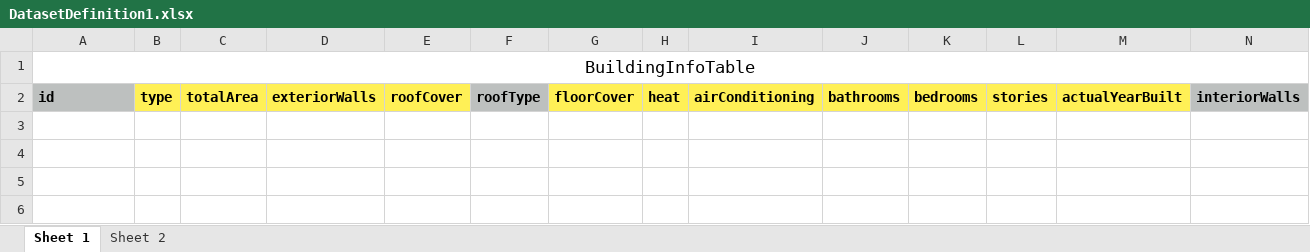
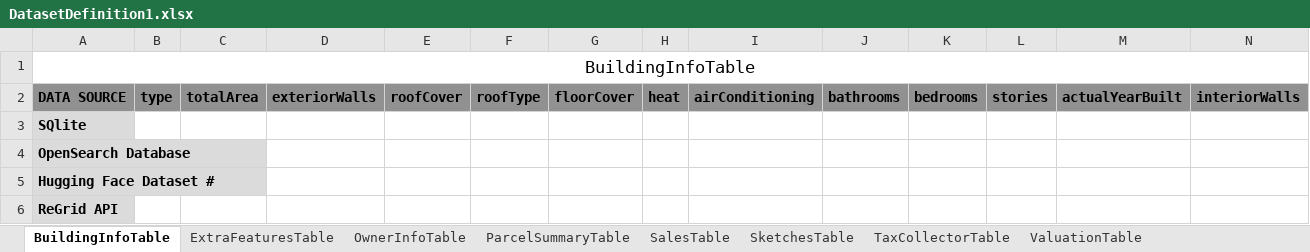
Before and after one commit to mammothfactory/MammothGPT-V2, an Excel workbook: DatasetConfiguration/DatasetDefinition1.xlsx, sheet BuildingInfoTable, drawn as a sheet; only a part is shown; values as stored, in another font and other column widths than the file's, no borders; rows hold the shown columns only; the diff covers the shown part only; the diff names each change by its address in the sheet, - before the commit and + after, or states it on an @@ line.

Commit message:
WIP: Highest level documentation of data

```diff
--- a/DatasetConfiguration/DatasetDefinition1.xlsx (sheet BuildingInfoTable)
+++ b/DatasetConfiguration/DatasetDefinition1.xlsx (sheet BuildingInfoTable)
-sheet tab: Sheet 1
+sheet tab: BuildingInfoTable
-sheet tab: Sheet 2
+sheet tab: ExtraFeaturesTable
+sheet tab: OwnerInfoTable
+sheet tab: ParcelSummaryTable
+sheet tab: SalesTable
+sheet tab: SketchesTable
+sheet tab: TaxCollectorTable
+sheet tab: ValuationTable
-A2: id
+A2: DATA SOURCE
-A2 fill: #BDC0BF
+A2 fill: #919191
-B2:E2 fill: #FFF056
+B2:E2 fill: #919191
-F2 fill: #BDC0BF
+F2 fill: #919191
-G2:M2 fill: #FFF056
+G2:M2 fill: #919191
-N2 fill: #BDC0BF
+N2 fill: #919191
+row 3: SQlite
+row 4: OpenSearch Database
+row 5: Hugging Face Dataset #
+row 6: ReGrid API
```
Also changed, not shown: cell formats elsewhere in this sheet, sheet ExtraFeaturesTable, 2 other files.
